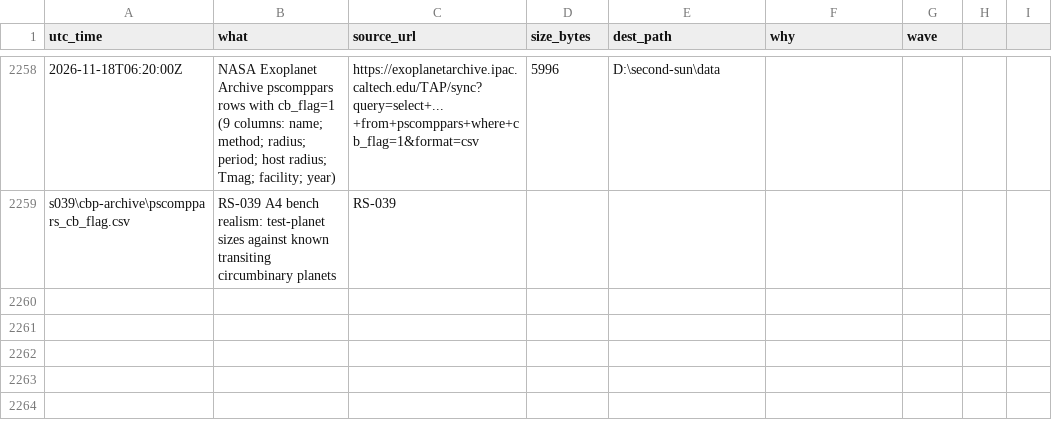
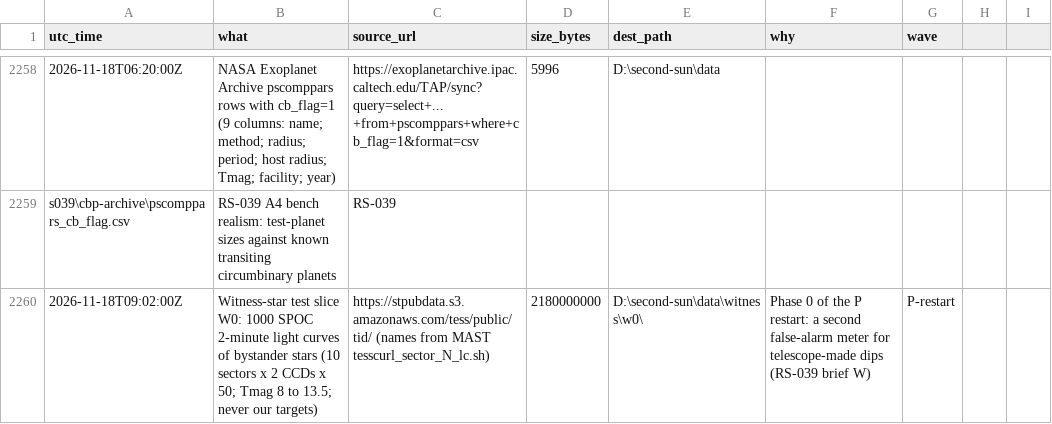
Before and after one commit to M1Smacker/second-sun, a CSV file: research/downloads.csv, drawn as a sheet; only a part is shown, gaps mark what is left out; the diff names each change by its address in the sheet, - before the commit and + after, or states it on an @@ line.

```diff
--- a/research/downloads.csv
+++ b/research/downloads.csv
+row 2260: 2026-11-18T09:02:00Z | Witness-star test slice W0: 1000 SPOC 2-minute light curves of bystander stars (10 sectors x 2 CCDs x 50; Tmag 8 to 13.5; never our targets) | https://stpubdata.s3.amazonaws.com/tess/public/tid/ (names from MAST tesscurl_sector_N_lc.sh) | 2180000000 | D:\second-sun\data\witness\w0\ | Phase 0 of the P restart: a second false-alarm meter for telescope-made dips (RS-039 brief W) | P-restart
```
Also changed, not shown: 3 other files.
